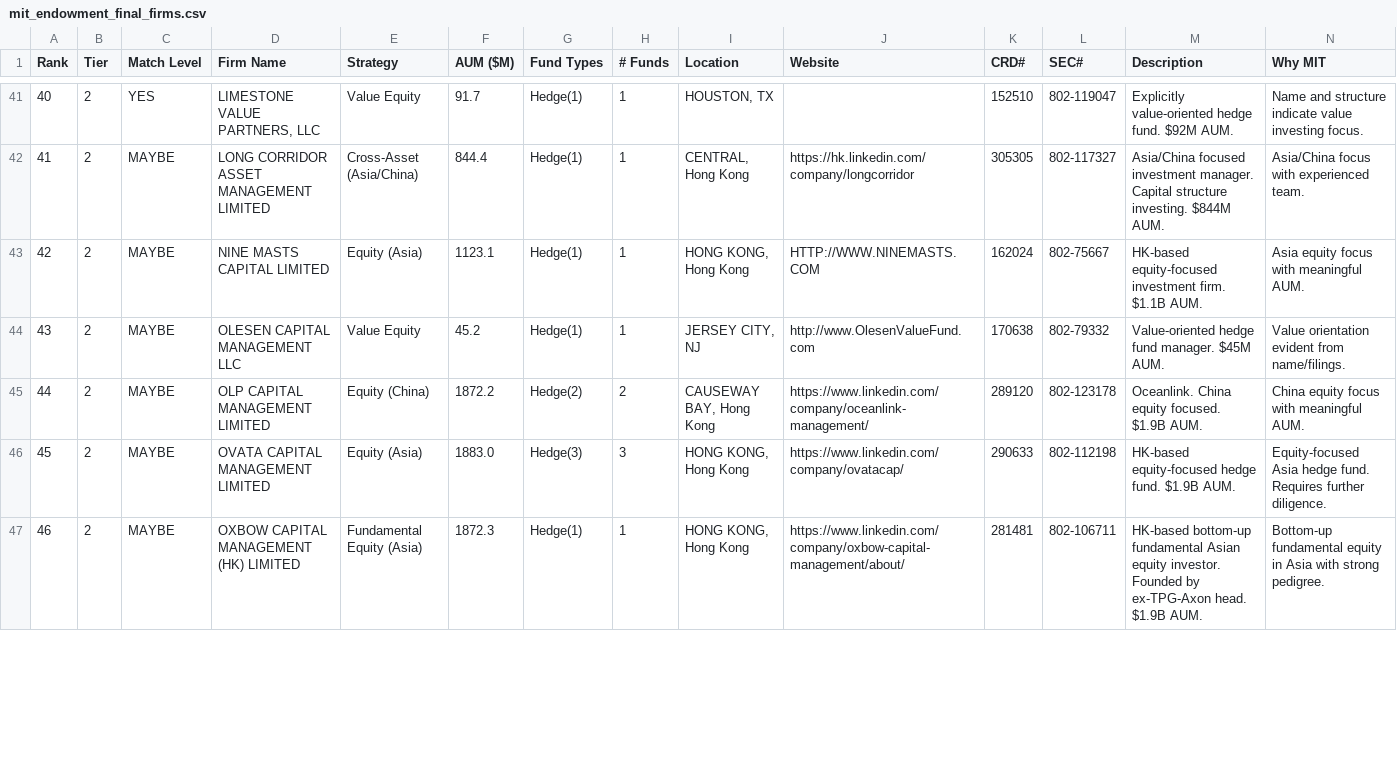
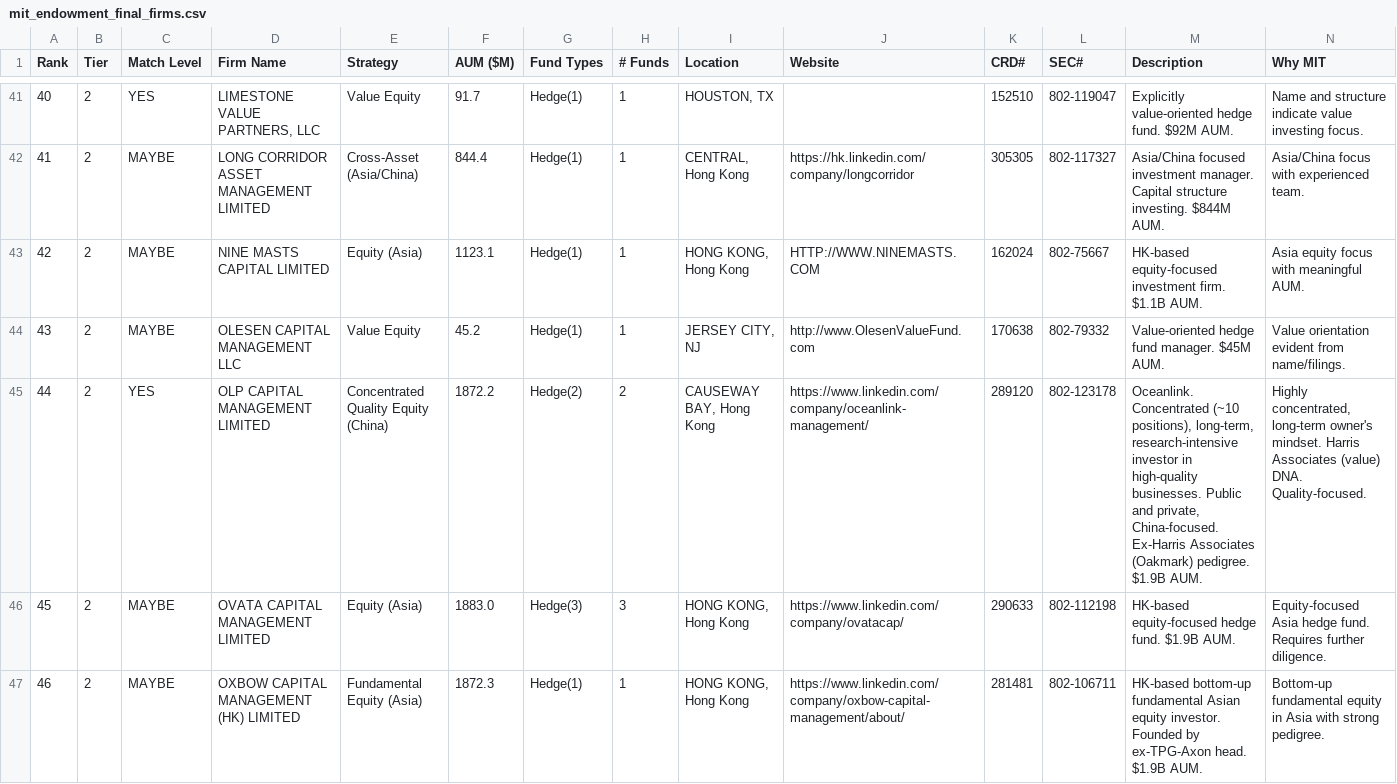
Before and after one commit to joelcohen1987/testclaude, a CSV file: mit_endowment_final_firms.csv, drawn as a sheet; only a part is shown, gaps mark what is left out; the diff covers the shown part only.

```diff
--- a/mit_endowment_final_firms.csv
+++ b/mit_endowment_final_firms.csv
@@ -44,3 +44,3 @@ Rank,Tier,Match Level,Firm Name,Strategy,AUM ($M),Fund Types,# Funds,Location,We
 43,2,MAYBE,OLESEN CAPITAL MANAGEMENT LLC,Value Equity,45.2,Hedge(1),1,"JERSEY CITY, NJ",http://www.OlesenValueFund.com,170638,802-79332,Value-oriented hedge fund manager. $45M AUM.,Value orientation evident from name/filings.
-44,2,MAYBE,OLP CAPITAL MANAGEMENT LIMITED,Equity (China),1872.2,Hedge(2),2,"CAUSEWAY BAY, Hong Kong",https://www.linkedin.com/company/oceanlink-management/,289120,802-123178,Oceanlink. China equity focused. $1.9B AUM.,China equity focus with meaningful AUM.
+44,2,YES,OLP CAPITAL MANAGEMENT LIMITED,Concentrated Quality Equity (China),1872.2,Hedge(2),2,"CAUSEWAY BAY, Hong Kong",https://www.linkedin.com/company/oceanlink-management/,289120,802-123178,"Oceanlink. Concentrated (~10 positions), long-term, research-intensive investor in high-quality businesses. Public and private, China-focused. Ex-Harris Associates (Oakmark) pedigree. $1.9B AUM.","Highly concentrated, long-term owner's mindset. Harris Associates (value) DNA. Quality-focused."
 45,2,MAYBE,OVATA CAPITAL MANAGEMENT LIMITED,Equity (Asia),1883.0,Hedge(3),3,"HONG KONG, Hong Kong",https://www.linkedin.com/company/ovatacap/,290633,802-112198,HK-based equity-focused hedge fund. $1.9B AUM.,Equity-focused Asia hedge fund. Requires further diligence.
```
Also changed, not shown: 16 edited cells elsewhere in this file, 2 other files.
